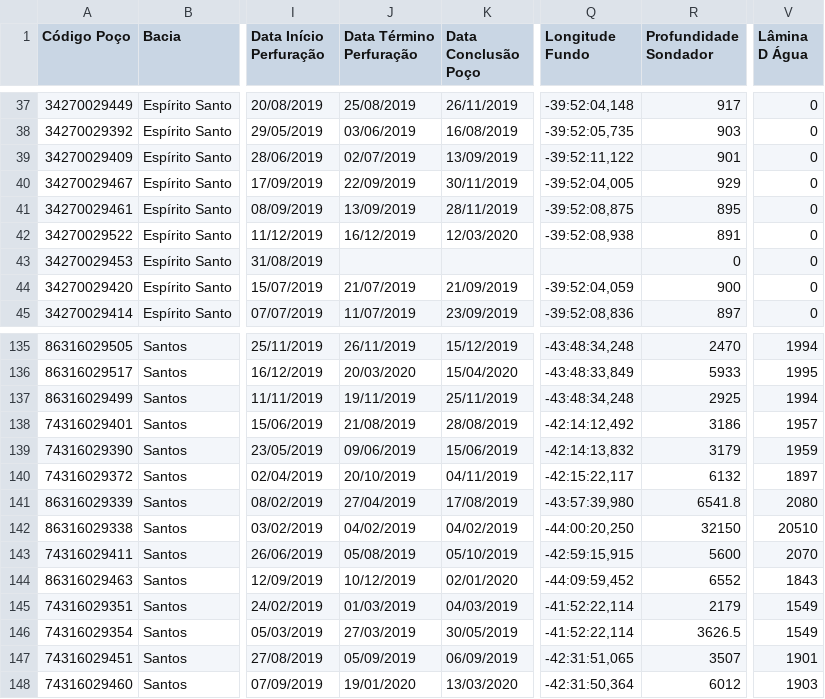
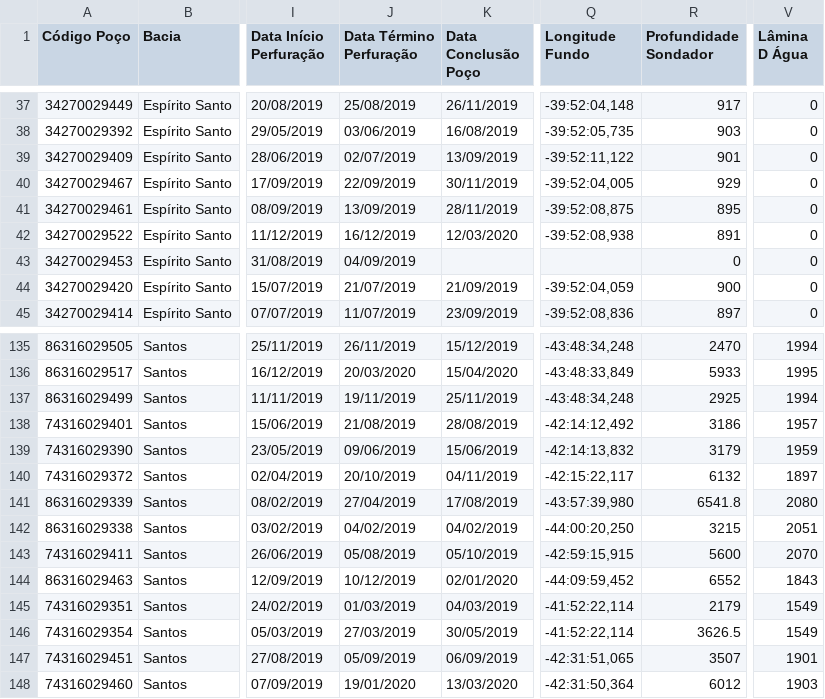
Before and after one commit to gaudarde/monitor-perf, a CSV file: arquivos_individuais/pocos2019.csv, drawn as a sheet; only a part is shown, gaps mark what is left out; the diff covers the shown part only; the diff names each change by its address in the sheet, - before the commit and + after, or states it on an @@ line.

```diff
--- a/arquivos_individuais/pocos2019.csv
+++ b/arquivos_individuais/pocos2019.csv
-J43 (Data Término Perfuração): (empty)
+J43 (Data Término Perfuração): 04/09/2019
-R142 (Profundidade Sondador): 32150
+R142 (Profundidade Sondador): 3215
-V142 (Lâmina D Água): 20510
+V142 (Lâmina D Água): 2051
```
Also changed, not shown: 28 edited cells elsewhere in this file, 18 other files.
